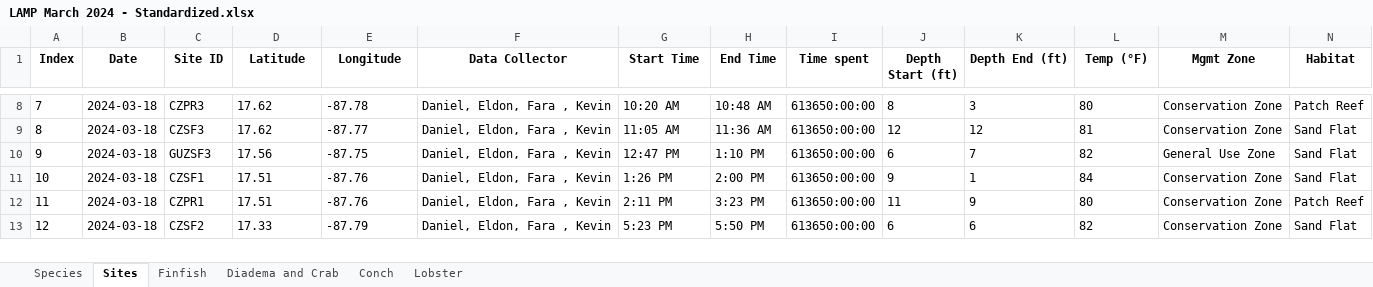
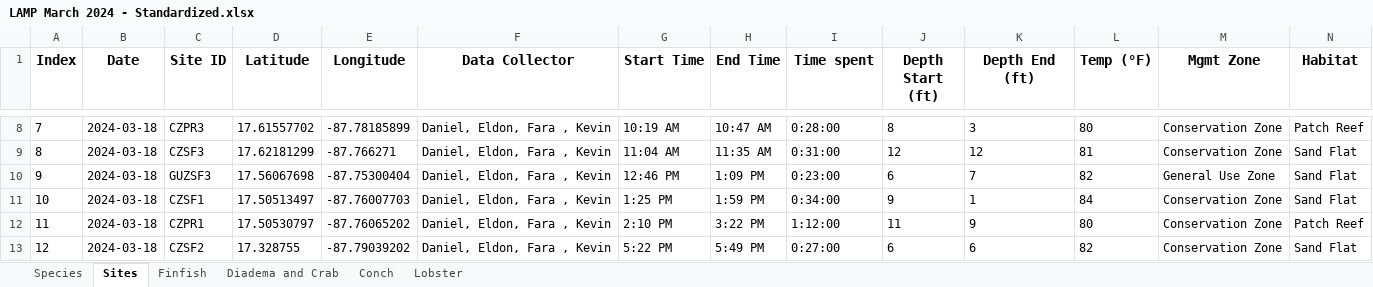
Before and after one commit to uberi-projects/tasa-shiny-reporting, an Excel workbook: LAMP March 2024 - Standardized.xlsx, sheet Sites, drawn as a sheet; only a part is shown, gaps mark what is left out; values as stored, in another font and other column widths than the file's, no borders; charts and pictures and conditional formats not drawn; the diff covers the shown part only; the diff names each change by its address in the sheet, - before the commit and + after, or states it on an @@ line.

```diff
--- a/LAMP March 2024 - Standardized.xlsx (sheet Sites)
+++ b/LAMP March 2024 - Standardized.xlsx (sheet Sites)
@@ A1:N1 text size: larger @@
-D8 (Latitude): 17.62
+D8 (Latitude): 17.61557702
-E8 (Longitude): -87.78
+E8 (Longitude): -87.78185899
-G8 (Start Time): 10:20 AM
+G8 (Start Time): 10:19 AM
-H8 (End Time): 10:48 AM
+H8 (End Time): 10:47 AM
-I8 (Time spent): 613650:00:00
+I8 (Time spent): 0:28:00
-D9 (Latitude): 17.62
+D9 (Latitude): 17.62181299
-E9 (Longitude): -87.77
+E9 (Longitude): -87.766271
-G9 (Start Time): 11:05 AM
+G9 (Start Time): 11:04 AM
-H9 (End Time): 11:36 AM
+H9 (End Time): 11:35 AM
-I9 (Time spent): 613650:00:00
+I9 (Time spent): 0:31:00
-D10 (Latitude): 17.56
+D10 (Latitude): 17.56067698
-E10 (Longitude): -87.75
+E10 (Longitude): -87.75300404
-G10 (Start Time): 12:47 PM
+G10 (Start Time): 12:46 PM
-H10 (End Time): 1:10 PM
+H10 (End Time): 1:09 PM
-I10 (Time spent): 613650:00:00
+I10 (Time spent): 0:23:00
-D11 (Latitude): 17.51
+D11 (Latitude): 17.50513497
-E11 (Longitude): -87.76
+E11 (Longitude): -87.76007703
-G11 (Start Time): 1:26 PM
+G11 (Start Time): 1:25 PM
-H11 (End Time): 2:00 PM
+H11 (End Time): 1:59 PM
-I11 (Time spent): 613650:00:00
+I11 (Time spent): 0:34:00
-D12 (Latitude): 17.51
+D12 (Latitude): 17.50530797
-E12 (Longitude): -87.76
+E12 (Longitude): -87.76065202
-G12 (Start Time): 2:11 PM
+G12 (Start Time): 2:10 PM
-H12 (End Time): 3:23 PM
+H12 (End Time): 3:22 PM
-I12 (Time spent): 613650:00:00
+I12 (Time spent): 1:12:00
-D13 (Latitude): 17.33
+D13 (Latitude): 17.328755
-E13 (Longitude): -87.79
+E13 (Longitude): -87.79039202
-G13 (Start Time): 5:23 PM
+G13 (Start Time): 5:22 PM
-H13 (End Time): 5:50 PM
+H13 (End Time): 5:49 PM
-I13 (Time spent): 613650:00:00
+I13 (Time spent): 0:27:00
```
Also changed, not shown: 100 edited cells and cell formats elsewhere in this sheet, sheet Finfish, sheet Lobster, sheet Species, sheet Diadema and Crab, charts or pictures, 3 other files.
